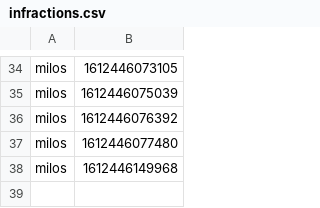
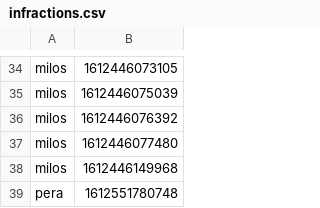
Before and after one commit to ivanmrsulja/ticket-ordering-app, a CSV file: data/infractions.csv, drawn as a sheet; only a part is shown, gaps mark what is left out.

```diff
--- a/data/infractions.csv
+++ b/data/infractions.csv
@@ -38 +38,2 @@ milos;1612446077480
 milos;1612446149968
+pera;1612551780748
```
Also changed, not shown: data/karte.csv, data/korisnici.csv, 6 other files.
